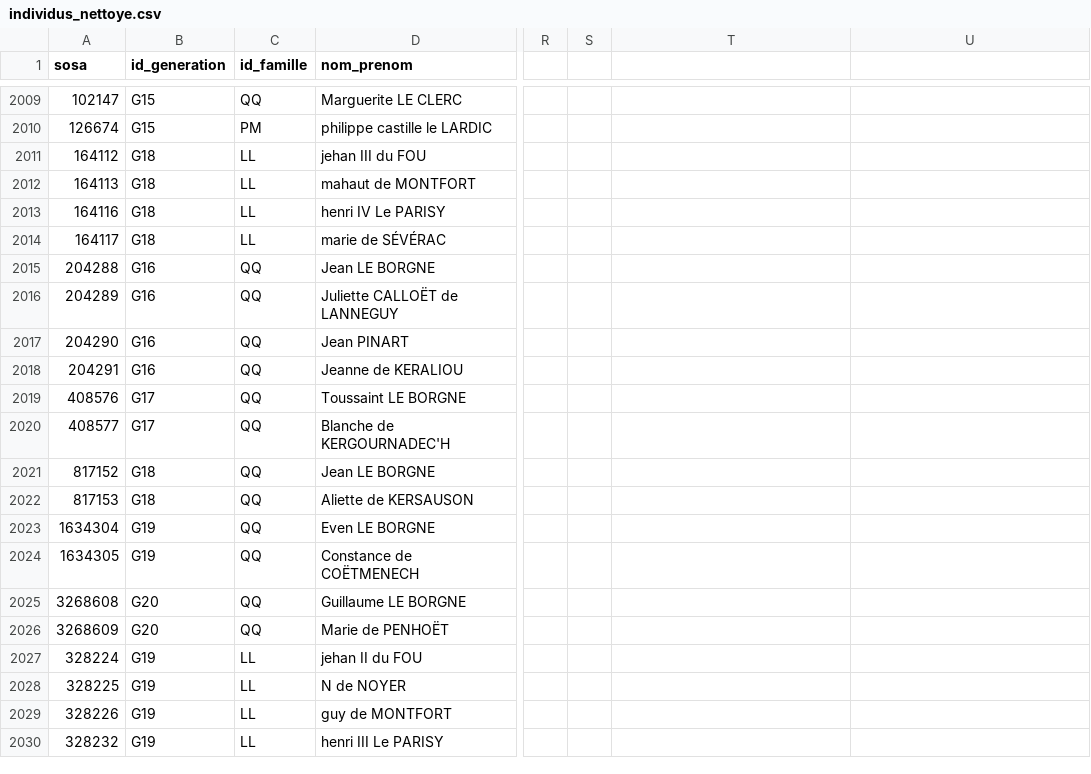
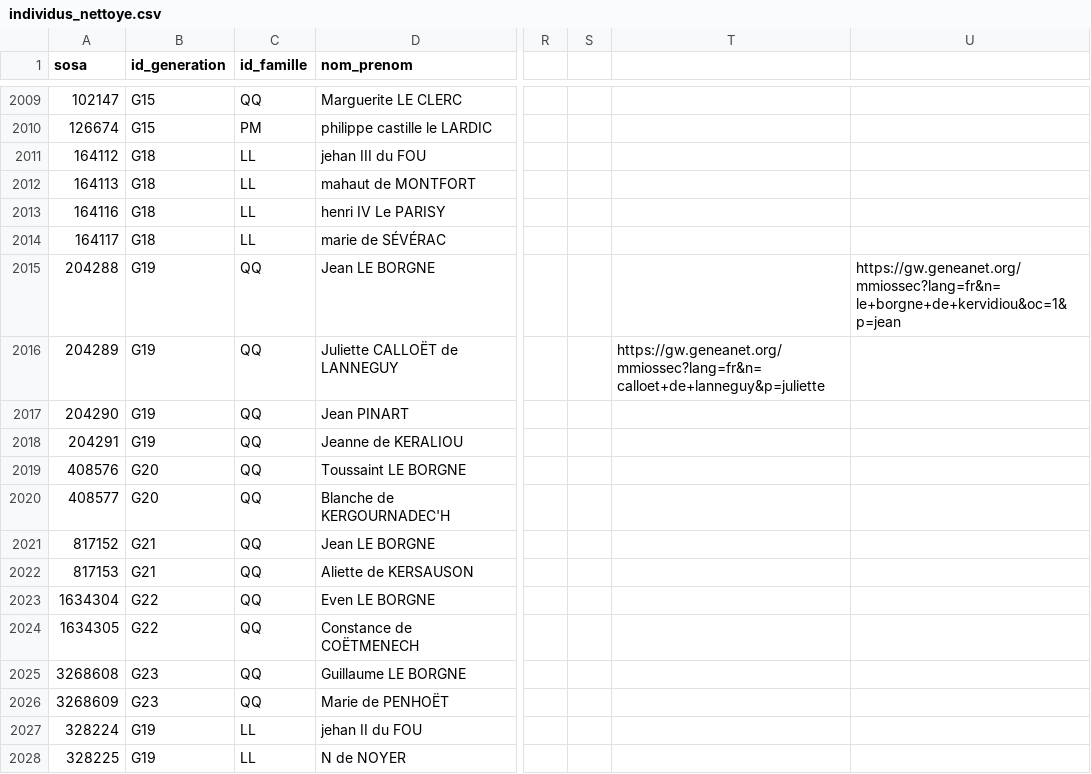
Before and after one commit to katseblodo/Aieux_mes_racines, a CSV file: individus_nettoye.csv, drawn as a sheet; only a part is shown, gaps mark what is left out; the shorter side is filled out with more unchanged rows; the diff names each change by its address in the sheet, - before the commit and + after, or states it on an @@ line.

Commit message:
Update individus_nettoye.csv

```diff
--- a/individus_nettoye.csv
+++ b/individus_nettoye.csv
-B2015:B2018 (id_generation): G16
+B2015:B2018 (id_generation): G19
-U2015: (empty)
+U2015: https://gw.geneanet.org/mmiossec?lang=fr&n=le+borgne+de+kervidiou&oc=1&p=jean
-T2016: (empty)
+T2016: https://gw.geneanet.org/mmiossec?lang=fr&n=calloet+de+lanneguy&p=juliette
-B2019:B2020 (id_generation): G17
+B2019:B2020 (id_generation): G20
-B2021:B2022 (id_generation): G18
+B2021:B2022 (id_generation): G21
-B2023:B2024 (id_generation): G19
+B2023:B2024 (id_generation): G22
-B2025:B2026 (id_generation): G20
+B2025:B2026 (id_generation): G23
```
